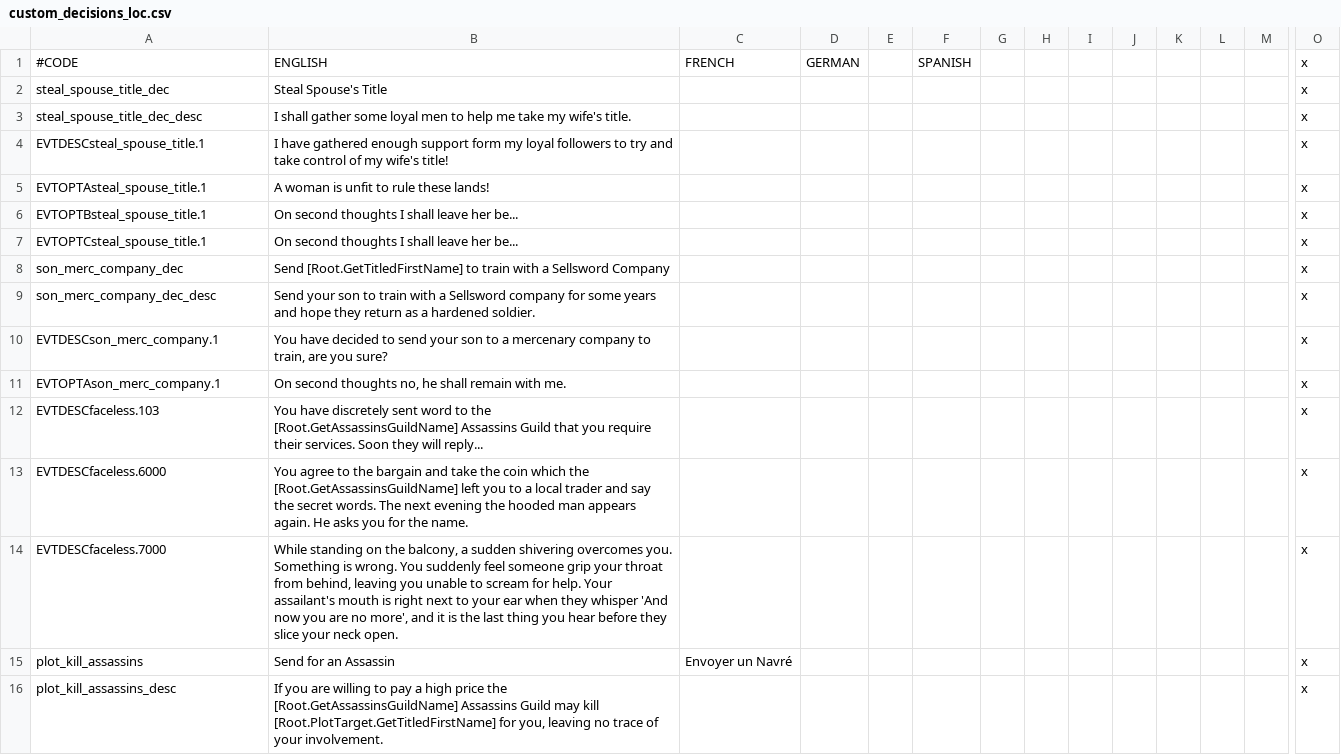
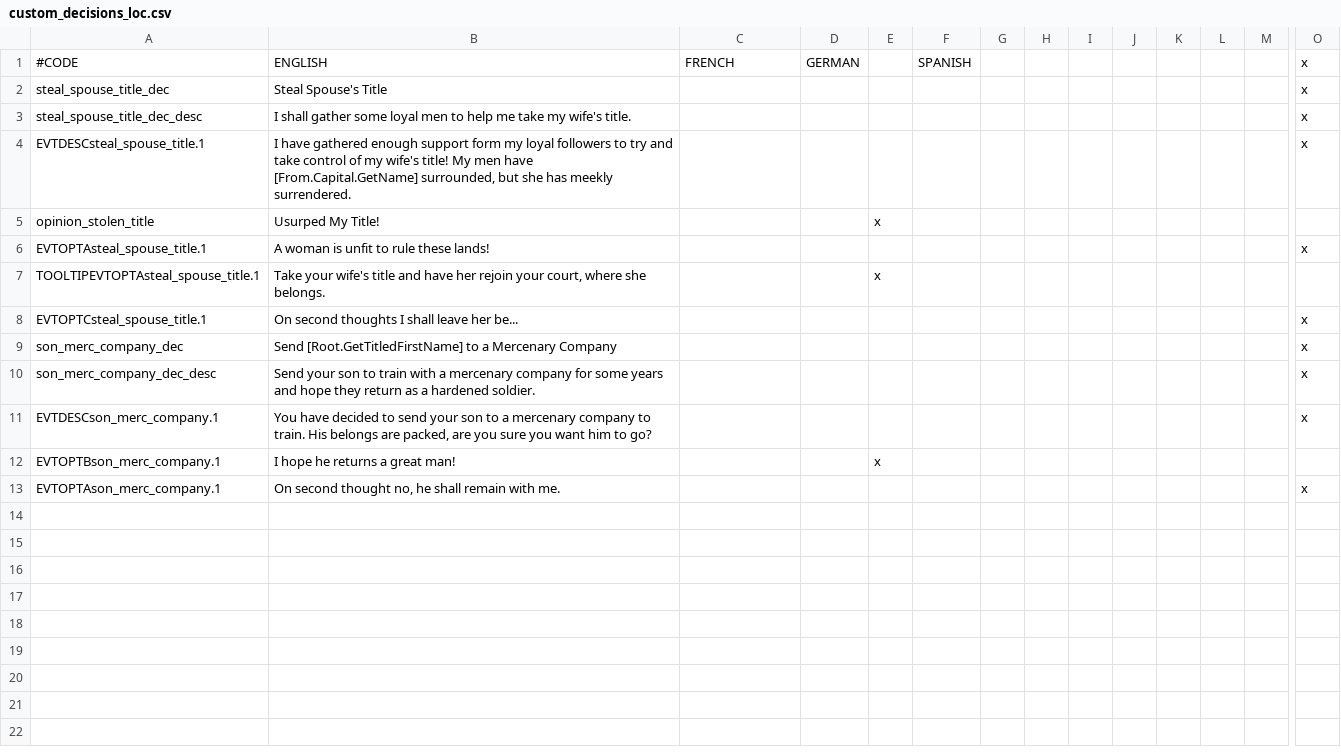
Before and after one commit to Zombaxx/MiddleMars, a CSV file: Middle Mars/localisation/custom_decisions_loc.csv, drawn as a sheet; only a part is shown, gaps mark what is left out; removed rows and columns are numbered as before the commit, all else as after; rows hold the shown columns only; the diff covers the shown part only; the diff names each change by its address in the sheet, - before the commit and + after, or states it on an @@ line.

```diff
--- a/Middle Mars/localisation/custom_decisions_loc.csv
+++ b/Middle Mars/localisation/custom_decisions_loc.csv
-B4: …wife's title!
+B4: …wife's title! My men have [From.Capital.GetName] surrounded, but she has meekly surrendered.
+row 5: opinion_stolen_title | Usurped My Title! |  |  | x
-row 6: EVTOPTBsteal_spouse_title.1 | On second thoughts I shall leave her be... |  |  |  |  |  |  |  |  |  |  |  | x
+row 7: TOOLTIPEVTOPTAsteal_spouse_title.1 | Take your wife's title and have her rejoin your court, where she belongs. |  |  | x
-B9: …[Root.GetTitledFirstName] to train with a Sellsword Company
+B9: …[Root.GetTitledFirstName] to a Mercenary Company
-B10: …with a Sellsword company for…
+B10: …with a mercenary company for…
-B11: …company to train, are you sure?
+B11: …company to train. His belongs are packed, are you sure you want him to go?
+row 12: EVTOPTBson_merc_company.1 | I hope he returns a great man! |  |  | x
-B13: On second thoughts no, he…
+B13: On second thought no, he…
-row 12: EVTDESCfaceless.103 | You have discretely sent word to the [Root.GetAssassinsGuildName] Assassins Guild that you require their services. Soon they will reply... |  |  |  |  |  |  |  |  |  |  |  | x
-row 13: EVTDESCfaceless.6000 | You agree to the bargain and take the coin which the [Root.GetAssassinsGuildName] left you to a local trader and say the secret words. The next evening the hooded man appears again. He asks you for the name. |  |  |  |  |  |  |  |  |  |  |  | x
-row 14: EVTDESCfaceless.7000 | While standing on the balcony, a sudden shivering overcomes you. Something is wrong. You suddenly feel someone grip your throat from behind, leaving you unable to scream for help. Your assailant's mouth is right next to your ear when they whisper 'And now you are no more', and it is the last thing you hear before they slice your neck open. |  |  |  |  |  |  |  |  |  |  |  | x
-row 15: plot_kill_assassins | Send for an Assassin | Envoyer un Navré |  |  |  |  |  |  |  |  |  |  | x
-row 16: plot_kill_assassins_desc | If you are willing to pay a high price the [Root.GetAssassinsGuildName] Assassins Guild may kill [Root.PlotTarget.GetTitledFirstName] for you, leaving no trace of your involvement. |  |  |  |  |  |  |  |  |  |  |  | x
```
Also changed, not shown: 27 removed rows elsewhere in this file, Middle Mars/localisation/mech_pilot_events.csv, 51 other files.
